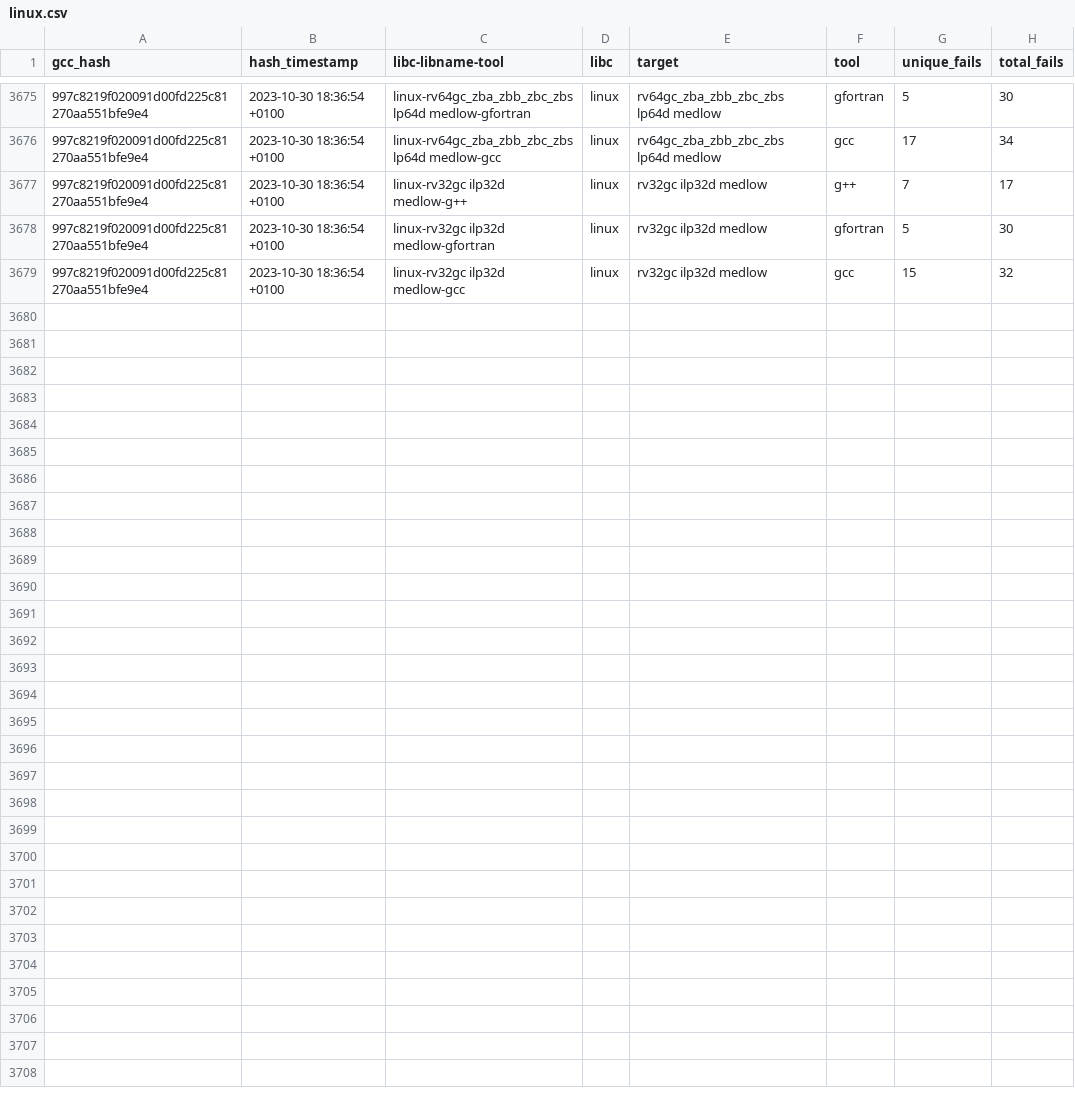
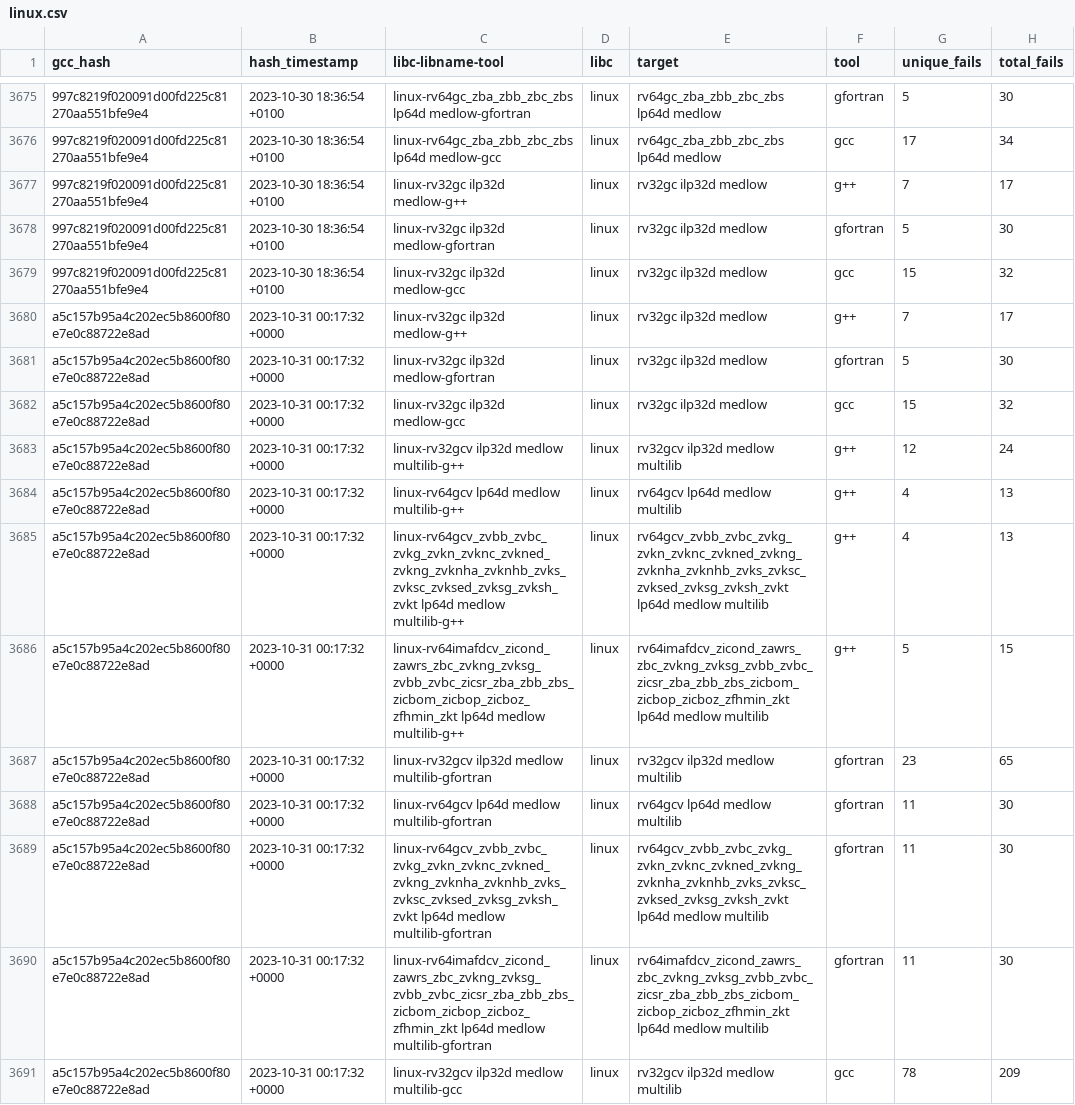
Before and after one commit to patrick-rivos/gcc-postcommit-ci, a CSV file: dashboard/linux.csv, drawn as a sheet; only a part is shown, gaps mark what is left out; the diff covers the shown part only; the diff names each change by its address in the sheet, - before the commit and + after, or states it on an @@ line.

Commit message:
CI: Update dashboard with latest runs

```diff
--- a/dashboard/linux.csv
+++ b/dashboard/linux.csv
+row 3680: a5c157b95a4c202ec5b8600f80e7e0c88722e8ad | 2023-10-31 00:17:32 +0000 | linux-rv32gc ilp32d medlow-g++ | linux | rv32gc ilp32d medlow | g++ | 7 | 17
+row 3681: a5c157b95a4c202ec5b8600f80e7e0c88722e8ad | 2023-10-31 00:17:32 +0000 | linux-rv32gc ilp32d medlow-gfortran | linux | rv32gc ilp32d medlow | gfortran | 5 | 30
+row 3682: a5c157b95a4c202ec5b8600f80e7e0c88722e8ad | 2023-10-31 00:17:32 +0000 | linux-rv32gc ilp32d medlow-gcc | linux | rv32gc ilp32d medlow | gcc | 15 | 32
+row 3683: a5c157b95a4c202ec5b8600f80e7e0c88722e8ad | 2023-10-31 00:17:32 +0000 | linux-rv32gcv ilp32d medlow multilib-g++ | linux | rv32gcv ilp32d medlow multilib | g++ | 12 | 24
+row 3684: a5c157b95a4c202ec5b8600f80e7e0c88722e8ad | 2023-10-31 00:17:32 +0000 | linux-rv64gcv lp64d medlow multilib-g++ | linux | rv64gcv lp64d medlow multilib | g++ | 4 | 13
+row 3685: a5c157b95a4c202ec5b8600f80e7e0c88722e8ad | 2023-10-31 00:17:32 +0000 | linux-rv64gcv_zvbb_zvbc_zvkg_zvkn_zvknc_zvkned_zvkng_zvknha_zvknhb_zvks_zvksc_zvksed_zvksg_zvksh_zvkt lp64d medlow multilib-g++ | linux | rv64gcv_zvbb_zvbc_zvkg_zvkn_zvknc_zvkned_zvkng_zvknha_zvknhb_zvks_zvksc_zvksed_zvksg_zvksh_zvkt lp64d medlow multilib | g++ | 4 | 13
+row 3686: a5c157b95a4c202ec5b8600f80e7e0c88722e8ad | 2023-10-31 00:17:32 +0000 | linux-rv64imafdcv_zicond_zawrs_zbc_zvkng_zvksg_zvbb_zvbc_zicsr_zba_zbb_zbs_zicbom_zicbop_zicboz_zfhmin_zkt lp64d medlow multilib-g++ | linux | rv64imafdcv_zicond_zawrs_zbc_zvkng_zvksg_zvbb_zvbc_zicsr_zba_zbb_zbs_zicbom_zicbop_zicboz_zfhmin_zkt lp64d medlow multilib | g++ | 5 | 15
+row 3687: a5c157b95a4c202ec5b8600f80e7e0c88722e8ad | 2023-10-31 00:17:32 +0000 | linux-rv32gcv ilp32d medlow multilib-gfortran | linux | rv32gcv ilp32d medlow multilib | gfortran | 23 | 65
+row 3688: a5c157b95a4c202ec5b8600f80e7e0c88722e8ad | 2023-10-31 00:17:32 +0000 | linux-rv64gcv lp64d medlow multilib-gfortran | linux | rv64gcv lp64d medlow multilib | gfortran | 11 | 30
+row 3689: a5c157b95a4c202ec5b8600f80e7e0c88722e8ad | 2023-10-31 00:17:32 +0000 | linux-rv64gcv_zvbb_zvbc_zvkg_zvkn_zvknc_zvkned_zvkng_zvknha_zvknhb_zvks_zvksc_zvksed_zvksg_zvksh_zvkt lp64d medlow multilib-gfortran | linux | rv64gcv_zvbb_zvbc_zvkg_zvkn_zvknc_zvkned_zvkng_zvknha_zvknhb_zvks_zvksc_zvksed_zvksg_zvksh_zvkt lp64d medlow multilib | gfortran | 11 | 30
+row 3690: a5c157b95a4c202ec5b8600f80e7e0c88722e8ad | 2023-10-31 00:17:32 +0000 | linux-rv64imafdcv_zicond_zawrs_zbc_zvkng_zvksg_zvbb_zvbc_zicsr_zba_zbb_zbs_zicbom_zicbop_zicboz_zfhmin_zkt lp64d medlow multilib-gfortran | linux | rv64imafdcv_zicond_zawrs_zbc_zvkng_zvksg_zvbb_zvbc_zicsr_zba_zbb_zbs_zicbom_zicbop_zicboz_zfhmin_zkt lp64d medlow multilib | gfortran | 11 | 30
+row 3691: a5c157b95a4c202ec5b8600f80e7e0c88722e8ad | 2023-10-31 00:17:32 +0000 | linux-rv32gcv ilp32d medlow multilib-gcc | linux | rv32gcv ilp32d medlow multilib | gcc | 78 | 209
```
Also changed, not shown: 12 added rows elsewhere in this file, dashboard/newlib.csv, 16 other files.
